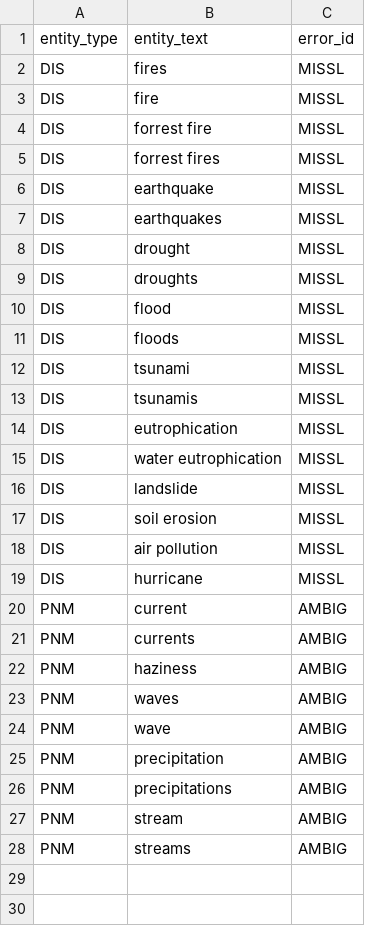
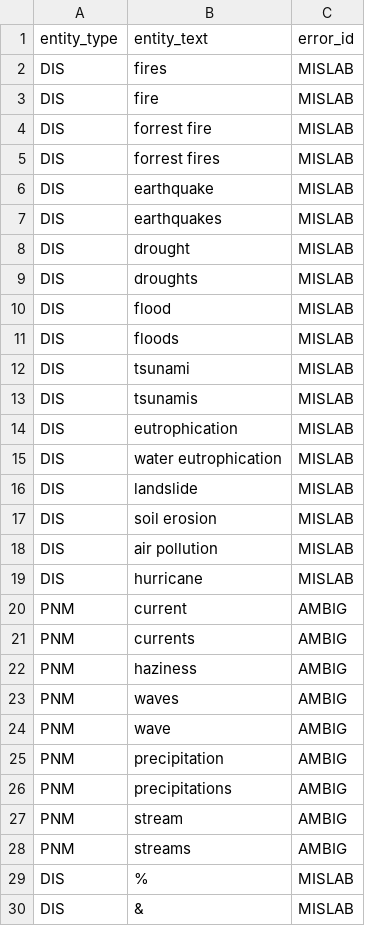
Before and after one commit to callebalik/EasyNER, a CSV file: dictionaries/misslabeled_ner.csv, drawn as a sheet.

Commit message:
FIX: Update misslabeled_ner.csv to correct error_id from MISSL to MISLAB for consistency and accuracy

```diff
--- a/dictionaries/misslabeled_ner.csv
+++ b/dictionaries/misslabeled_ner.csv
@@ -1,20 +1,20 @@
 entity_type,entity_text,error_id
-DIS,fires,MISSL
-DIS,fire,MISSL
-DIS,forrest fire,MISSL
-DIS,forrest fires,MISSL
-DIS,earthquake,MISSL
-DIS,earthquakes,MISSL
-DIS,drought,MISSL
-DIS,droughts,MISSL
-DIS,flood,MISSL
-DIS,floods,MISSL
-DIS,tsunami,MISSL
-DIS,tsunamis,MISSL
-DIS,eutrophication,MISSL
-DIS,water eutrophication,MISSL
-DIS,landslide,MISSL
-DIS,soil erosion,MISSL
-DIS,air pollution,MISSL
-DIS,hurricane,MISSL
+DIS,fires,MISLAB
+DIS,fire,MISLAB
+DIS,forrest fire,MISLAB
+DIS,forrest fires,MISLAB
+DIS,earthquake,MISLAB
+DIS,earthquakes,MISLAB
+DIS,drought,MISLAB
+DIS,droughts,MISLAB
+DIS,flood,MISLAB
+DIS,floods,MISLAB
+DIS,tsunami,MISLAB
+DIS,tsunamis,MISLAB
+DIS,eutrophication,MISLAB
+DIS,water eutrophication,MISLAB
+DIS,landslide,MISLAB
+DIS,soil erosion,MISLAB
+DIS,air pollution,MISLAB
+DIS,hurricane,MISLAB
 PNM,current,AMBIG
@@ -28 +28,3 @@ PNM,stream,AMBIG
 PNM,streams,AMBIG
+DIS,%,MISLAB
+DIS,&,MISLAB
```
